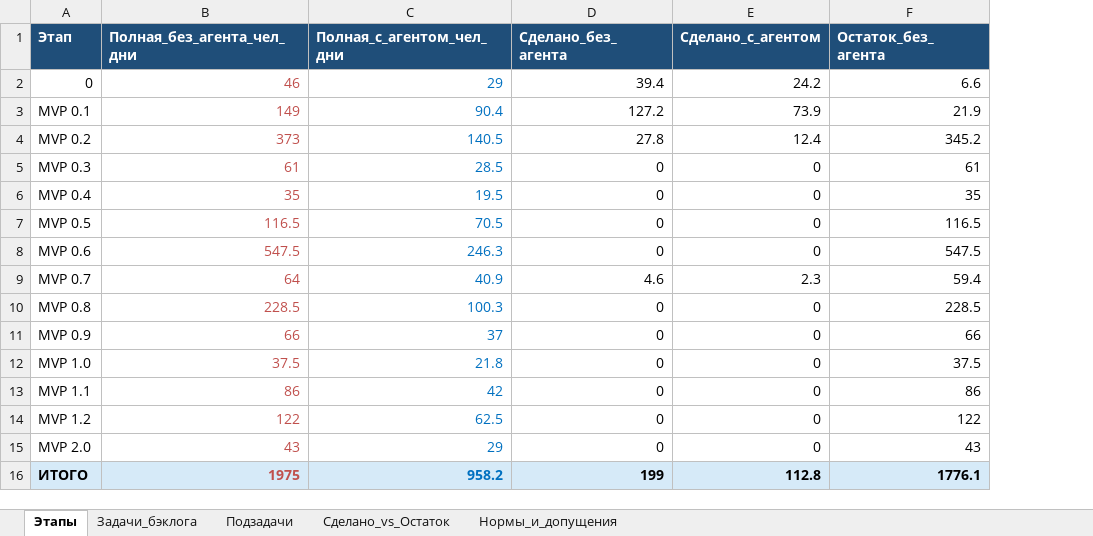
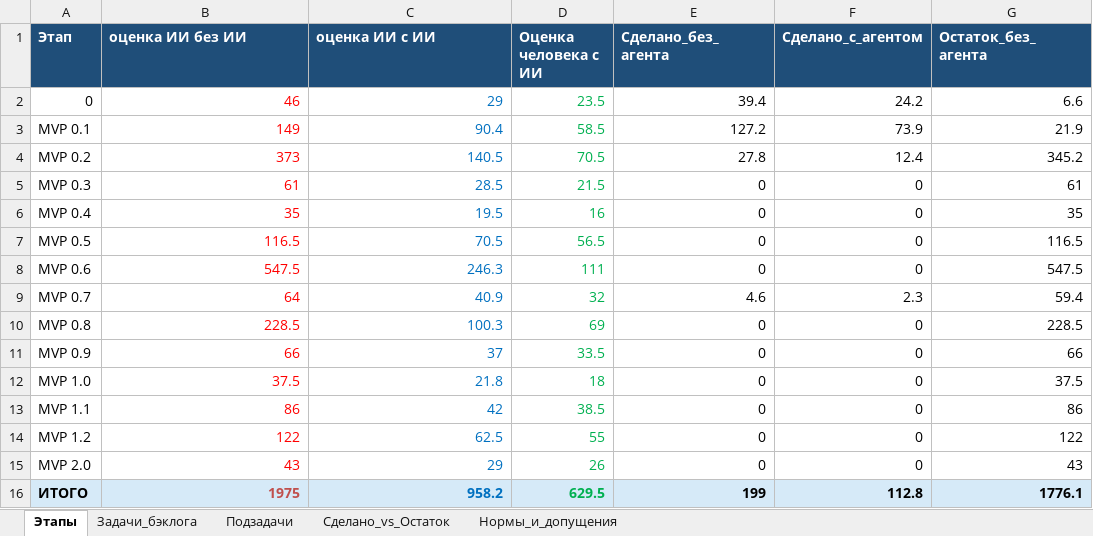
Before and after one commit to ivasylyev/BlazorSvt, an Excel workbook: docs/estimation/SVT_transformation_effort_estimate.xlsx, sheet Этапы, drawn as a sheet; only a part is shown; values as stored, in another font and other column widths than the file's, no borders; the diff names each change by its address in the sheet, - before the commit and + after, or states it on an @@ line.

```diff
--- a/docs/estimation/SVT_transformation_effort_estimate.xlsx (sheet Этапы)
+++ b/docs/estimation/SVT_transformation_effort_estimate.xlsx (sheet Этапы)
+column D (Оценка человека с ИИ), rows 2-16: 23.5 | 58.5 | 70.5 | 21.5 | 16 | 56.5 | 111 | 32 | 69 | 33.5 | 18 | 38.5 | 55 | 26 | 629.5
-B1: Полная_без_агента_чел_дни
+B1: оценка ИИ без ИИ
-C1: Полная_с_агентом_чел_дни
+C1: оценка ИИ с ИИ
-B2:B15 text colour: #C0504D
+B2:B15 text colour: #FF0000
```
Also changed, not shown: sheet Подзадачи, sheet Задачи_бэклога, formulas that keep their value, 8 other files.
